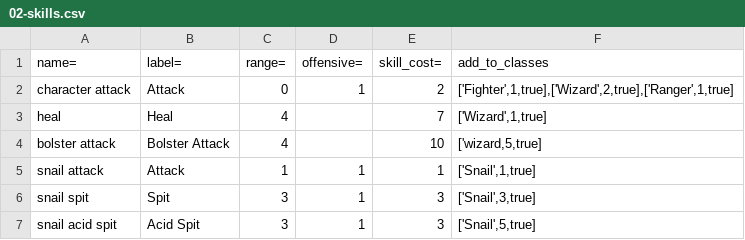
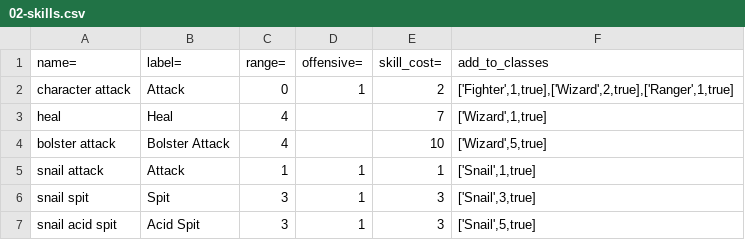
Before and after one commit to AJFaraday/RailsPG, a CSV file: db/seed_tables/02-skills.csv, drawn as a sheet.

```diff
--- a/db/seed_tables/02-skills.csv
+++ b/db/seed_tables/02-skills.csv
@@ -3,3 +3,3 @@
 "heal","Heal",4,,7,"['Wizard',1,true]"
-"bolster attack","Bolster Attack",4,,10,"['wizard,5,true]"
+"bolster attack","Bolster Attack",4,,10,"['Wizard',5,true]"
 "snail attack","Attack",1,1,1,"['Snail',1,true]"
```
Also changed, not shown: 7 other files.
